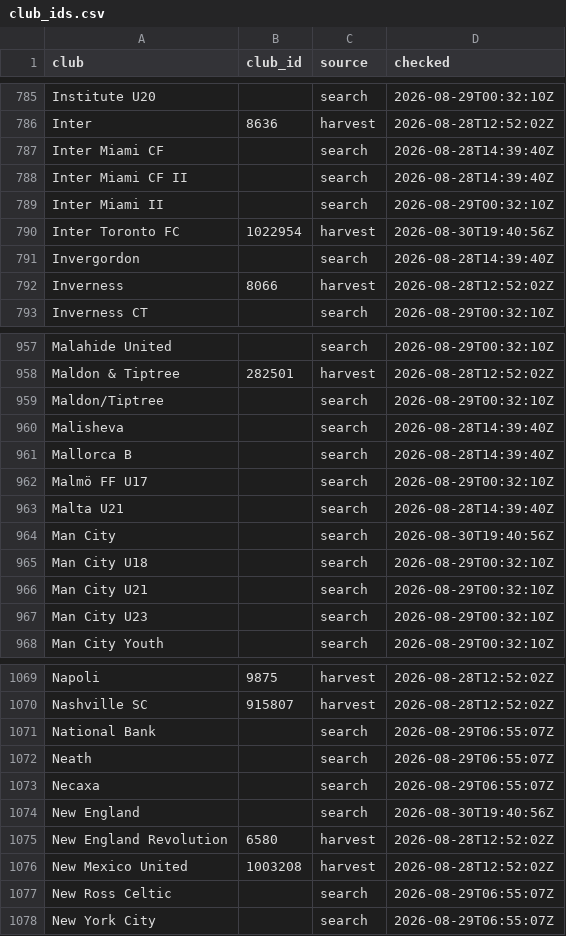
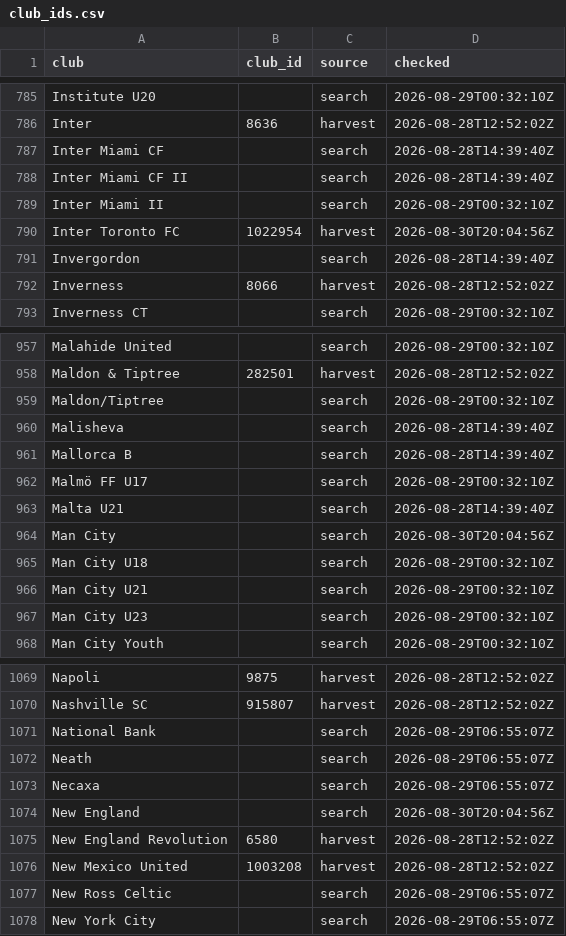
Before and after one commit to JustPatrickG/footballers.ie, a CSV file: data/api/club_ids.csv, drawn as a sheet; only a part is shown, gaps mark what is left out.

```diff
--- a/data/api/club_ids.csv
+++ b/data/api/club_ids.csv
@@ -789,3 +789,3 @@ Inter Miami CF II,,search,2026-08-28T14:39:40Z
 Inter Miami II,,search,2026-08-29T00:32:10Z
-Inter Toronto FC,1022954,harvest,2026-08-30T19:40:56Z
+Inter Toronto FC,1022954,harvest,2026-08-30T20:04:56Z
 Invergordon,,search,2026-08-28T14:39:40Z
@@ -963,3 +963,3 @@ Malmö FF U17,,search,2026-08-29T00:32:10Z
 Malta U21,,search,2026-08-28T14:39:40Z
-Man City,,search,2026-08-30T19:40:56Z
+Man City,,search,2026-08-30T20:04:56Z
 Man City U18,,search,2026-08-29T00:32:10Z
@@ -1073,3 +1073,3 @@ Neath,,search,2026-08-29T06:55:07Z
 Necaxa,,search,2026-08-29T06:55:07Z
-New England,,search,2026-08-30T19:40:56Z
+New England,,search,2026-08-30T20:04:56Z
 New England Revolution,6580,harvest,2026-08-28T12:52:02Z
```
Also changed, not shown: data/api/match_events.csv, 2 other files.
